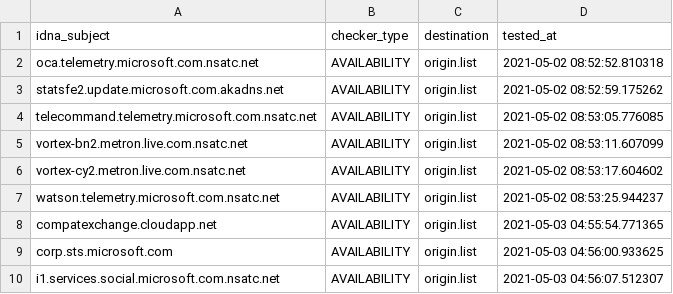
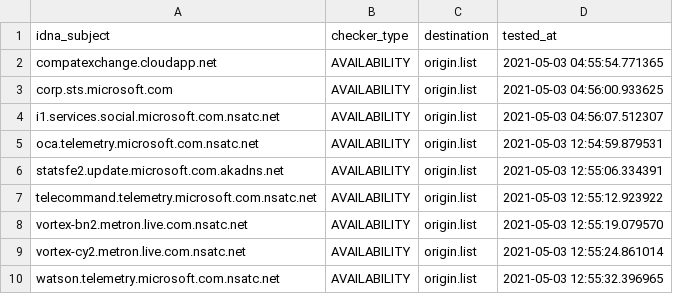
Before and after one commit to dead-hosts/hosts_git_tyzbit, a CSV file: .pyfunceble/inactive.csv, drawn as a sheet.

```diff
--- a/.pyfunceble/inactive.csv
+++ b/.pyfunceble/inactive.csv
@@ -1,8 +1,2 @@
 idna_subject,checker_type,destination,tested_at
-oca.telemetry.microsoft.com.nsatc.net,AVAILABILITY,origin.list,2021-05-02 08:52:52.810318
-statsfe2.update.microsoft.com.akadns.net,AVAILABILITY,origin.list,2021-05-02 08:52:59.175262
-telecommand.telemetry.microsoft.com.nsatc.net,AVAILABILITY,origin.list,2021-05-02 08:53:05.776085
-vortex-bn2.metron.live.com.nsatc.net,AVAILABILITY,origin.list,2021-05-02 08:53:11.607099
-vortex-cy2.metron.live.com.nsatc.net,AVAILABILITY,origin.list,2021-05-02 08:53:17.604602
-watson.telemetry.microsoft.com.nsatc.net,AVAILABILITY,origin.list,2021-05-02 08:53:25.944237
 compatexchange.cloudapp.net,AVAILABILITY,origin.list,2021-05-03 04:55:54.771365
@@ -10 +4,7 @@ corp.sts.microsoft.com,AVAILABILITY,origin.list,2021-05-03 04:56:00.933625
 i1.services.social.microsoft.com.nsatc.net,AVAILABILITY,origin.list,2021-05-03 04:56:07.512307
+oca.telemetry.microsoft.com.nsatc.net,AVAILABILITY,origin.list,2021-05-03 12:54:59.879531
+statsfe2.update.microsoft.com.akadns.net,AVAILABILITY,origin.list,2021-05-03 12:55:06.334391
+telecommand.telemetry.microsoft.com.nsatc.net,AVAILABILITY,origin.list,2021-05-03 12:55:12.923922
+vortex-bn2.metron.live.com.nsatc.net,AVAILABILITY,origin.list,2021-05-03 12:55:19.079570
+vortex-cy2.metron.live.com.nsatc.net,AVAILABILITY,origin.list,2021-05-03 12:55:24.861014
+watson.telemetry.microsoft.com.nsatc.net,AVAILABILITY,origin.list,2021-05-03 12:55:32.396965
```
Also changed, not shown: 6 other files.
